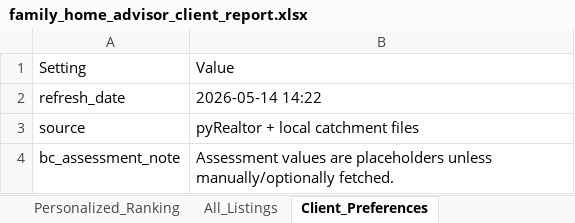
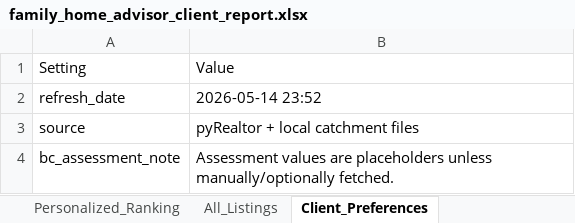
Before and after one commit to Northbreeze/family-home-advisor-demo, an Excel workbook: family_home_advisor_client_report.xlsx, sheet Client_Preferences, drawn as a sheet; values as stored, in another font and other column widths than the file's, no borders; the diff names each change by its address in the sheet, - before the commit and + after, or states it on an @@ line.

```diff
--- a/family_home_advisor_client_report.xlsx (sheet Client_Preferences)
+++ b/family_home_advisor_client_report.xlsx (sheet Client_Preferences)
-B2: 2026-05-14 14:22
+B2: 2026-05-14 23:52
```
Also changed, not shown: sheet All_Listings, sheet Profile_Top_School, sheet Profile_Value_Buyer, sheet Personalized_Ranking, sheet Profile_Rancher_Backyard, sheet Profile_Quiet_Family, 1 more sheet, 2 other files.
